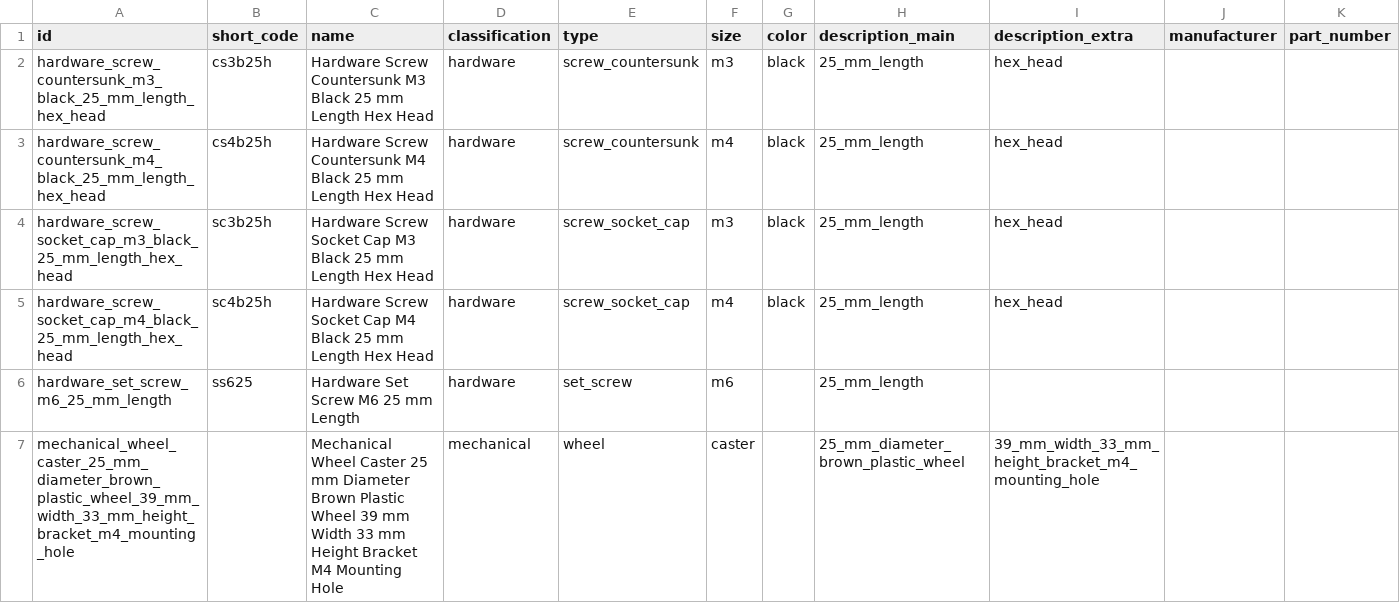
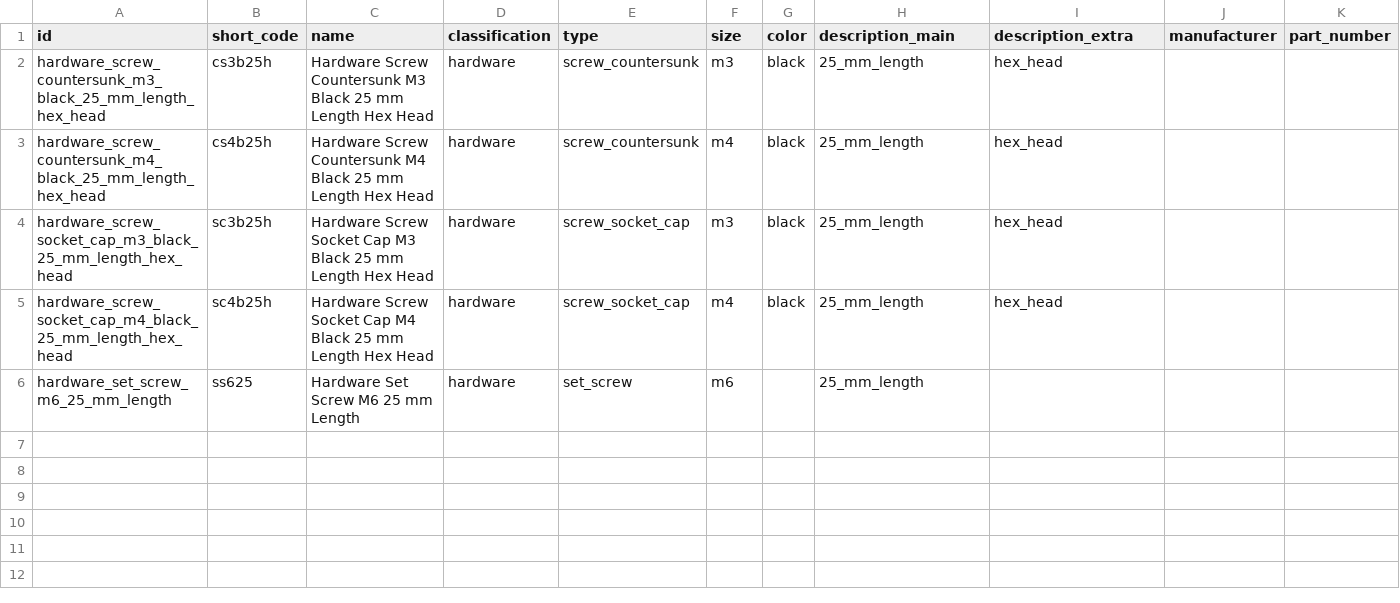
Before and after one commit to oomlout/oomlout_oobb_holder_mechanical_wheel_caster, a CSV file: report/parts_basic.csv, drawn as a sheet; the diff names each change by its address in the sheet, - before the commit and + after, or states it on an @@ line.

```diff
--- a/report/parts_basic.csv
+++ b/report/parts_basic.csv
-row 7: mechanical_wheel_caster_25_mm_diameter_brown_plastic_wheel_39_mm_width_33_mm_height_bracket_m4_mounting_hole |  | Mechanical Wheel Caster 25 mm Diameter Brown Plastic Wheel 39 mm Width 33 mm Height Bracket M4 Mounting Hole | mechanical | wheel | caster |  | 25_mm_diameter_brown_plastic_wheel | 39_mm_width_33_mm_height_bracket_m4_mounting_hole
```
Also changed, not shown: report/bolt_helper.csv, 30 other files.
